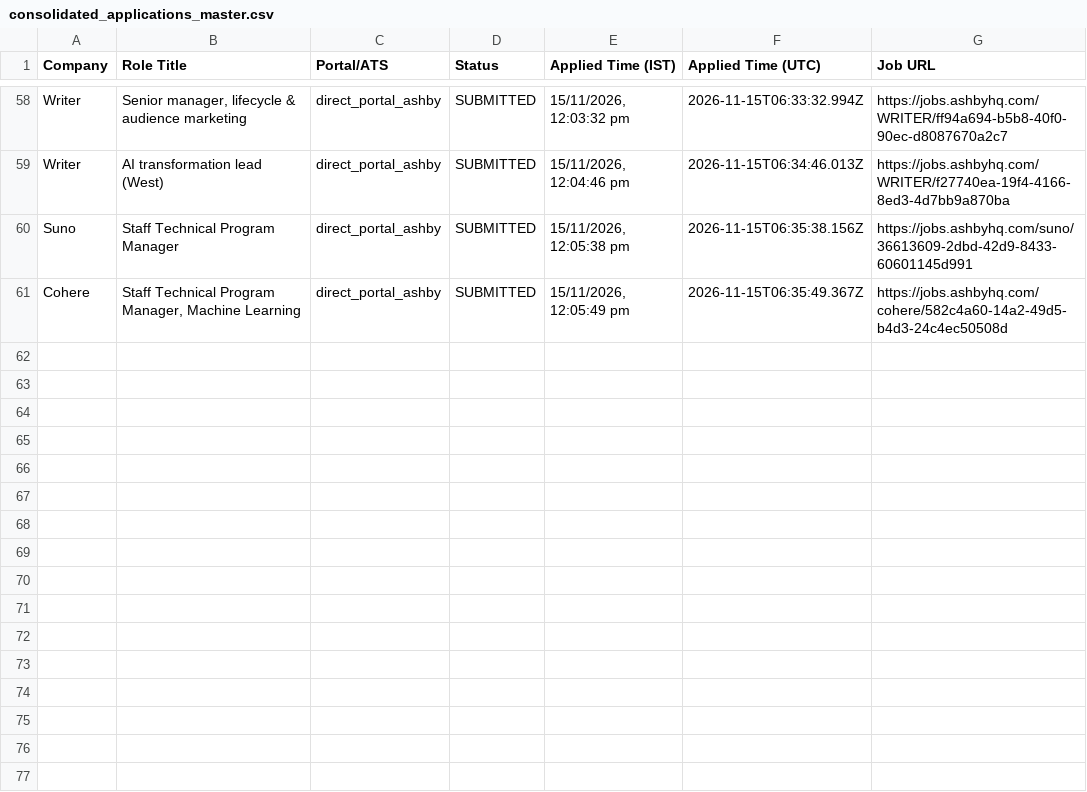
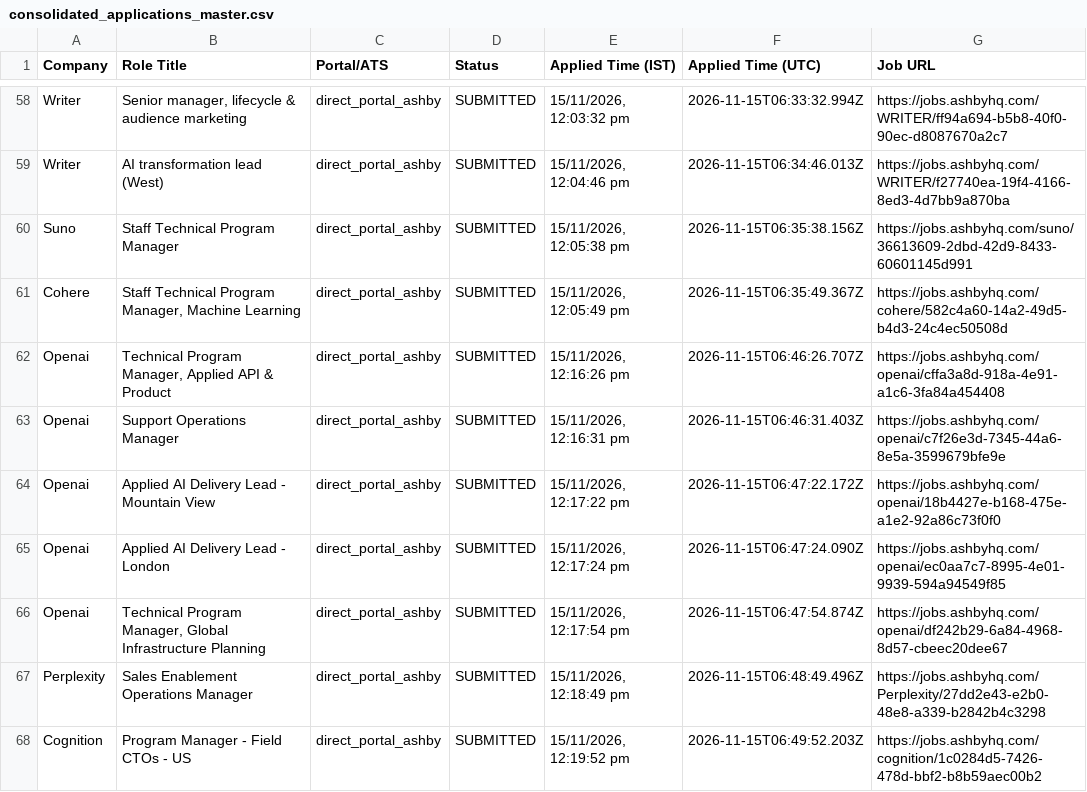
Before and after one commit to sandeepramaswamykashyap-coder/job-search-agent, a CSV file: consolidated_applications_master.csv, drawn as a sheet; only a part is shown, gaps mark what is left out.

```diff
--- a/consolidated_applications_master.csv
+++ b/consolidated_applications_master.csv
@@ -61 +61,8 @@ Company,Role Title,Portal/ATS,Status,Applied Time (IST),Applied Time (UTC),Job U
 "Cohere","Staff Technical Program Manager, Machine Learning","direct_portal_ashby","SUBMITTED","15/11/2026, 12:05:49 pm","2026-11-15T06:35:49.367Z","https://jobs.ashbyhq.com/cohere/582c4a60-14a2-49d5-b4d3-24c4ec50508d"
+"Openai","Technical Program Manager, Applied API & Product","direct_portal_ashby","SUBMITTED","15/11/2026, 12:16:26 pm","2026-11-15T06:46:26.707Z","https://jobs.ashbyhq.com/openai/cffa3a8d-918a-4e91-a1c6-3fa84a454408"
+"Openai","Support Operations Manager","direct_portal_ashby","SUBMITTED","15/11/2026, 12:16:31 pm","2026-11-15T06:46:31.403Z","https://jobs.ashbyhq.com/openai/c7f26e3d-7345-44a6-8e5a-3599679bfe9e"
+"Openai","Applied AI Delivery Lead - Mountain View","direct_portal_ashby","SUBMITTED","15/11/2026, 12:17:22 pm","2026-11-15T06:47:22.172Z","https://jobs.ashbyhq.com/openai/18b4427e-b168-475e-a1e2-92a86c73f0f0"
+"Openai","Applied AI Delivery Lead - London","direct_portal_ashby","SUBMITTED","15/11/2026, 12:17:24 pm","2026-11-15T06:47:24.090Z","https://jobs.ashbyhq.com/openai/ec0aa7c7-8995-4e01-9939-594a94549f85"
+"Openai","Technical Program Manager, Global Infrastructure Planning","direct_portal_ashby","SUBMITTED","15/11/2026, 12:17:54 pm","2026-11-15T06:47:54.874Z","https://jobs.ashbyhq.com/openai/df242b29-6a84-4968-8d57-cbeec20dee67"
+"Perplexity","Sales Enablement Operations Manager","direct_portal_ashby","SUBMITTED","15/11/2026, 12:18:49 pm","2026-11-15T06:48:49.496Z","https://jobs.ashbyhq.com/Perplexity/27dd2e43-e2b0-48e8-a339-b2842b4c3298"
+"Cognition","Program Manager - Field CTOs - US","direct_portal_ashby","SUBMITTED","15/11/2026, 12:19:52 pm","2026-11-15T06:49:52.203Z","https://jobs.ashbyhq.com/cognition/1c0284d5-7426-478d-bbf2-b8b59aec00b2"
```
Also changed, not shown: verified_clean_applications.csv, 2 other files.
